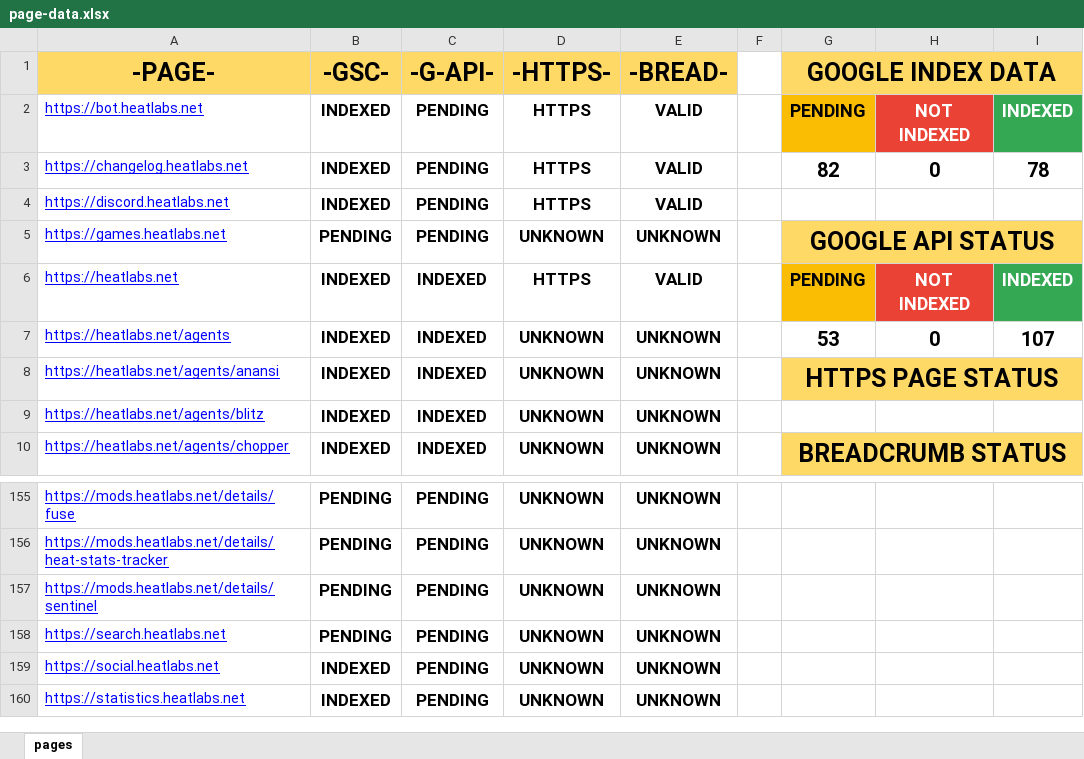
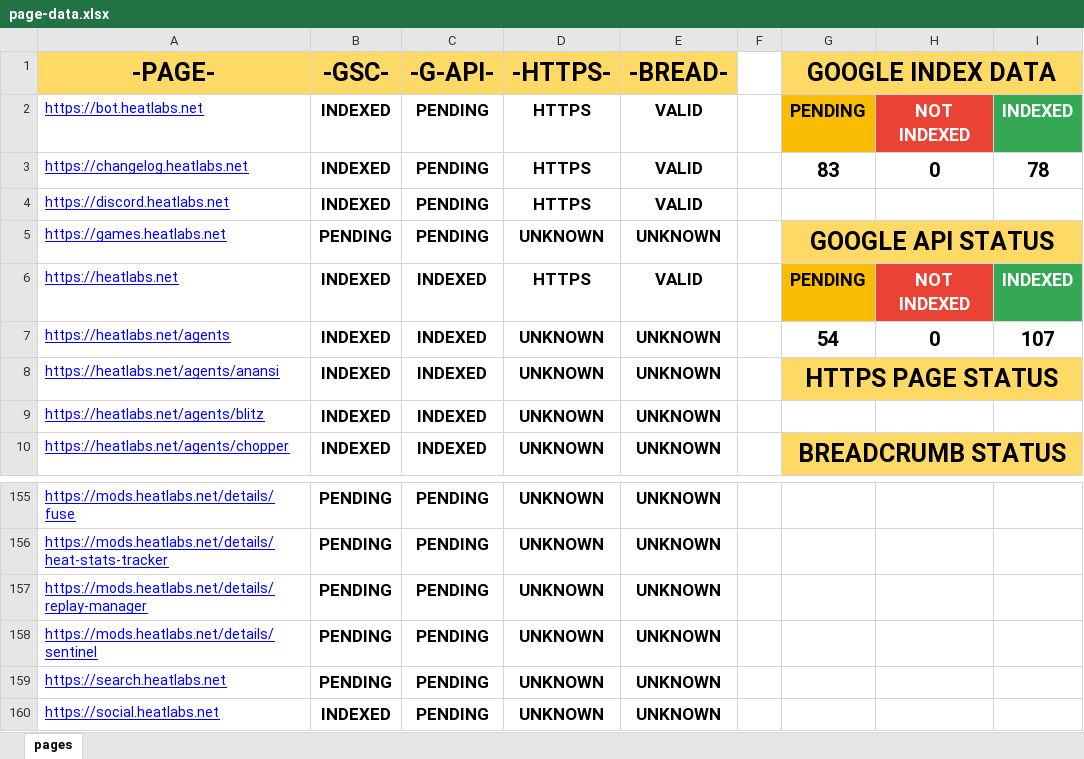
Before and after one commit to HEATLabs/HEAT-Labs-Configs, an Excel workbook: page-data.xlsx, sheet pages, drawn as a sheet; only a part is shown, gaps mark what is left out; the shorter side is filled out with more unchanged rows; values as stored, in another font and other column widths than the file's, no borders; charts and pictures not drawn; the diff names each change by its address in the sheet, - before the commit and + after, or states it on an @@ line.

Commit message:
updated page data files

```diff
--- a/page-data.xlsx (sheet pages)
+++ b/page-data.xlsx (sheet pages)
-G3 (GOOGLE INDEX DATA): 82
+G3 (GOOGLE INDEX DATA): 83
-G7 (GOOGLE INDEX DATA): 53
+G7 (GOOGLE INDEX DATA): 54
+row 157: https://mods.heatlabs.net/details/replay-manager | PENDING | PENDING | UNKNOWN | UNKNOWN
```
Also changed, not shown: 1 other file.
